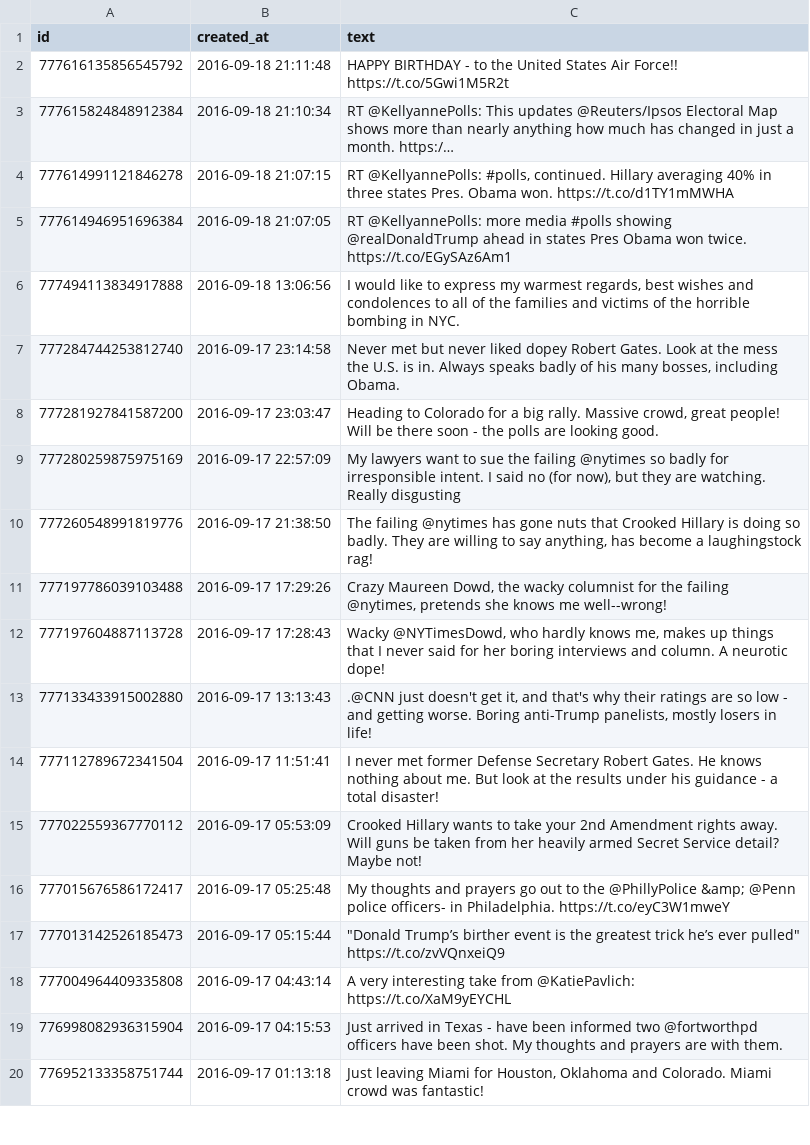
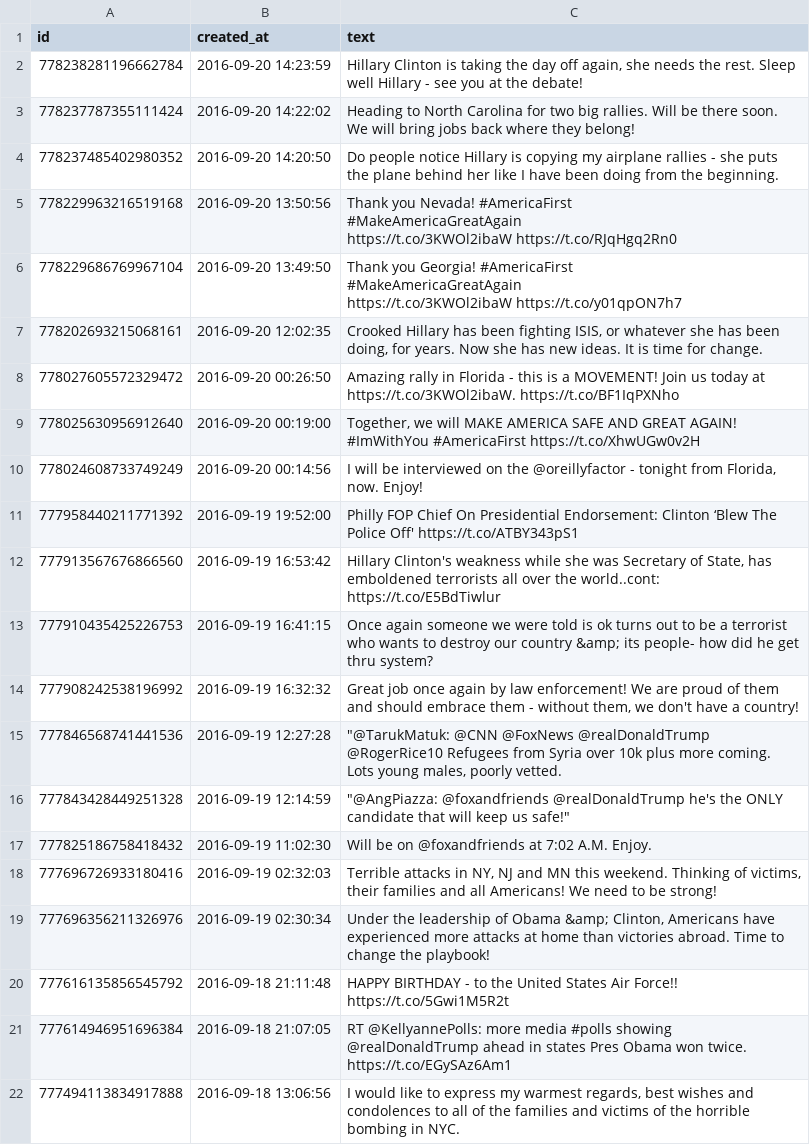
Before and after one commit to hainguyenau/Word_Sense, a CSV file: realDonaldTrump_tweets.csv, drawn as a sheet; only a part is shown; the shorter side is filled out with more unchanged rows; removed rows and columns are numbered as before the commit, all else as after; ↵ is a line break in a cell; the diff names each change by its address in the sheet, - before the commit and + after, or states it on an @@ line.

```diff
--- a/realDonaldTrump_tweets.csv
+++ b/realDonaldTrump_tweets.csv
+row 2: 778238281196662784 | 2016-09-20 14:23:59 | Hillary Clinton is taking the day off again, she needs the rest. Sleep well Hillary - see you at the debate!
+row 3: 778237787355111424 | 2016-09-20 14:22:02 | Heading to North Carolina for two big rallies. Will be there soon. We will bring jobs back where they belong!
+row 4: 778237485402980352 | 2016-09-20 14:20:50 | Do people notice Hillary is copying my airplane rallies - she puts the plane behind her like I have been doing from the beginning.
+row 5: 778229963216519168 | 2016-09-20 13:50:56 | Thank you Nevada! #AmericaFirst ↵ #MakeAmericaGreatAgain ↵ https://t.co/3KWOl2ibaW https://t.co/RJqHgq2Rn0
+row 6: 778229686769967104 | 2016-09-20 13:49:50 | Thank you Georgia! #AmericaFirst ↵ #MakeAmericaGreatAgain ↵ https://t.co/3KWOl2ibaW https://t.co/y01qpON7h7
+row 7: 778202693215068161 | 2016-09-20 12:02:35 | Crooked Hillary has been fighting ISIS, or whatever she has been doing, for years. Now she has new ideas. It is time for change.
+row 8: 778027605572329472 | 2016-09-20 00:26:50 | Amazing rally in Florida - this is a MOVEMENT! Join us today at https://t.co/3KWOl2ibaW. https://t.co/BF1IqPXNho
+row 9: 778025630956912640 | 2016-09-20 00:19:00 | Together, we will MAKE AMERICA SAFE AND GREAT AGAIN! #ImWithYou #AmericaFirst https://t.co/XhwUGw0v2H
+row 10: 778024608733749249 | 2016-09-20 00:14:56 | I will be interviewed on the @oreillyfactor - tonight from Florida, now. Enjoy!
+row 11: 777958440211771392 | 2016-09-19 19:52:00 | Philly FOP Chief On Presidential Endorsement: Clinton ‘Blew The Police Off' https://t.co/ATBY343pS1
+row 12: 777913567676866560 | 2016-09-19 16:53:42 | Hillary Clinton's weakness while she was Secretary of State, has emboldened terrorists all over the world..cont: https://t.co/E5BdTiwlur
+row 13: 777910435425226753 | 2016-09-19 16:41:15 | Once again someone we were told is ok turns out to be a terrorist who wants to destroy our country &amp; its people- how did he get thru system?
+row 14: 777908242538196992 | 2016-09-19 16:32:32 | Great job once again by law enforcement! We are proud of them and should embrace them - without them, we don't have a country!
+row 15: 777846568741441536 | 2016-09-19 12:27:28 | "@TarukMatuk: @CNN @FoxNews @realDonaldTrump @RogerRice10 Refugees from Syria over 10k plus more coming. Lots young males, poorly vetted.
+row 16: 777843428449251328 | 2016-09-19 12:14:59 | "@AngPiazza: @foxandfriends @realDonaldTrump he's the ONLY candidate that will keep us safe!"
+row 17: 777825186758418432 | 2016-09-19 11:02:30 | Will be on @foxandfriends at 7:02 A.M. Enjoy.
+row 18: 777696726933180416 | 2016-09-19 02:32:03 | Terrible attacks in NY, NJ and MN this weekend. Thinking of victims, their families and all Americans! We need to be strong!
+row 19: 777696356211326976 | 2016-09-19 02:30:34 | Under the leadership of Obama &amp; Clinton, Americans have experienced more attacks at home than victories abroad. Time to change the playbook!
-row 3: 777615824848912384 | 2016-09-18 21:10:34 | RT @KellyannePolls: This updates @Reuters/Ipsos Electoral Map shows more than nearly anything how much has changed in just a month. https:/…
-row 4: 777614991121846278 | 2016-09-18 21:07:15 | RT @KellyannePolls: #polls, continued. Hillary averaging 40% in three states Pres. Obama won. https://t.co/d1TY1mMWHA
```
Also changed, not shown: 1 other file.
